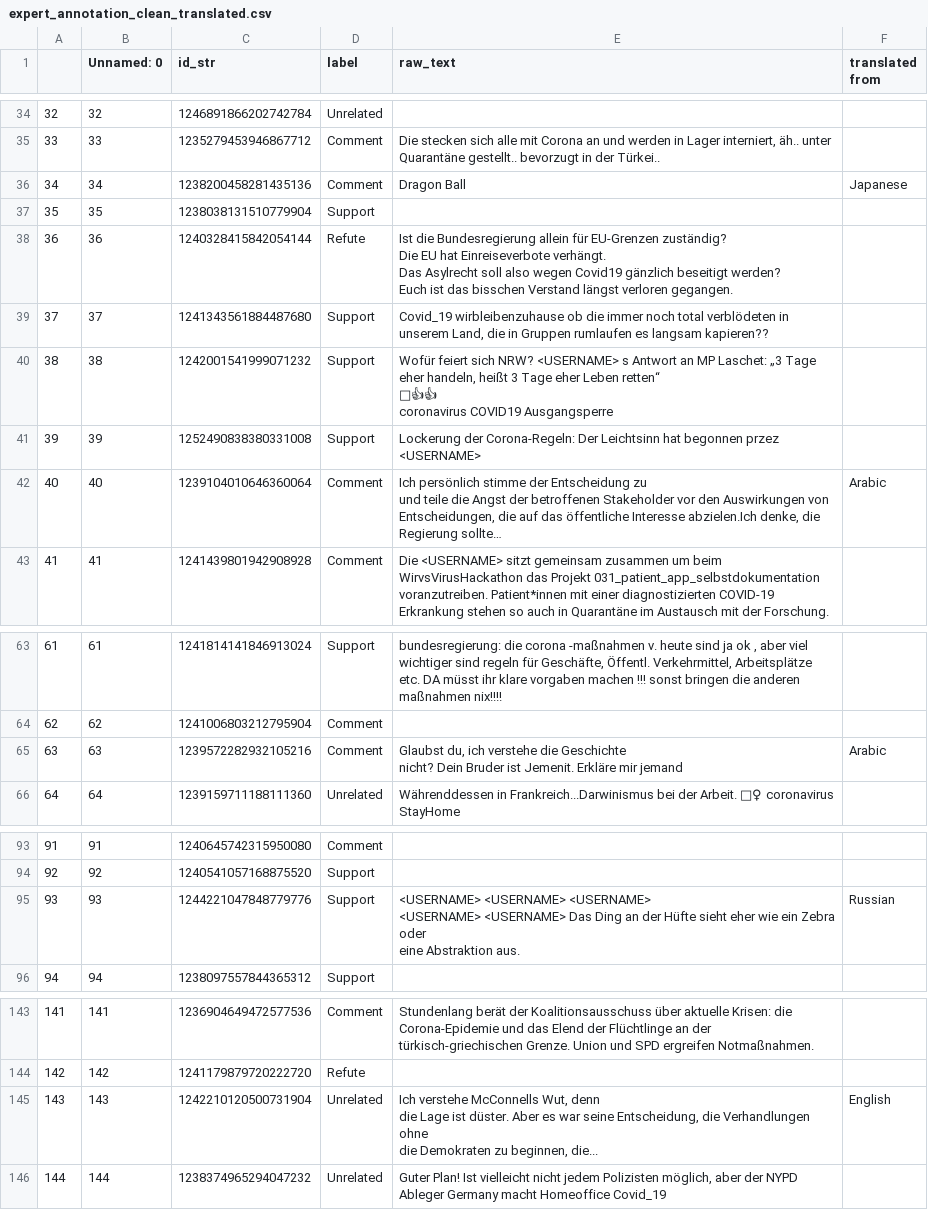
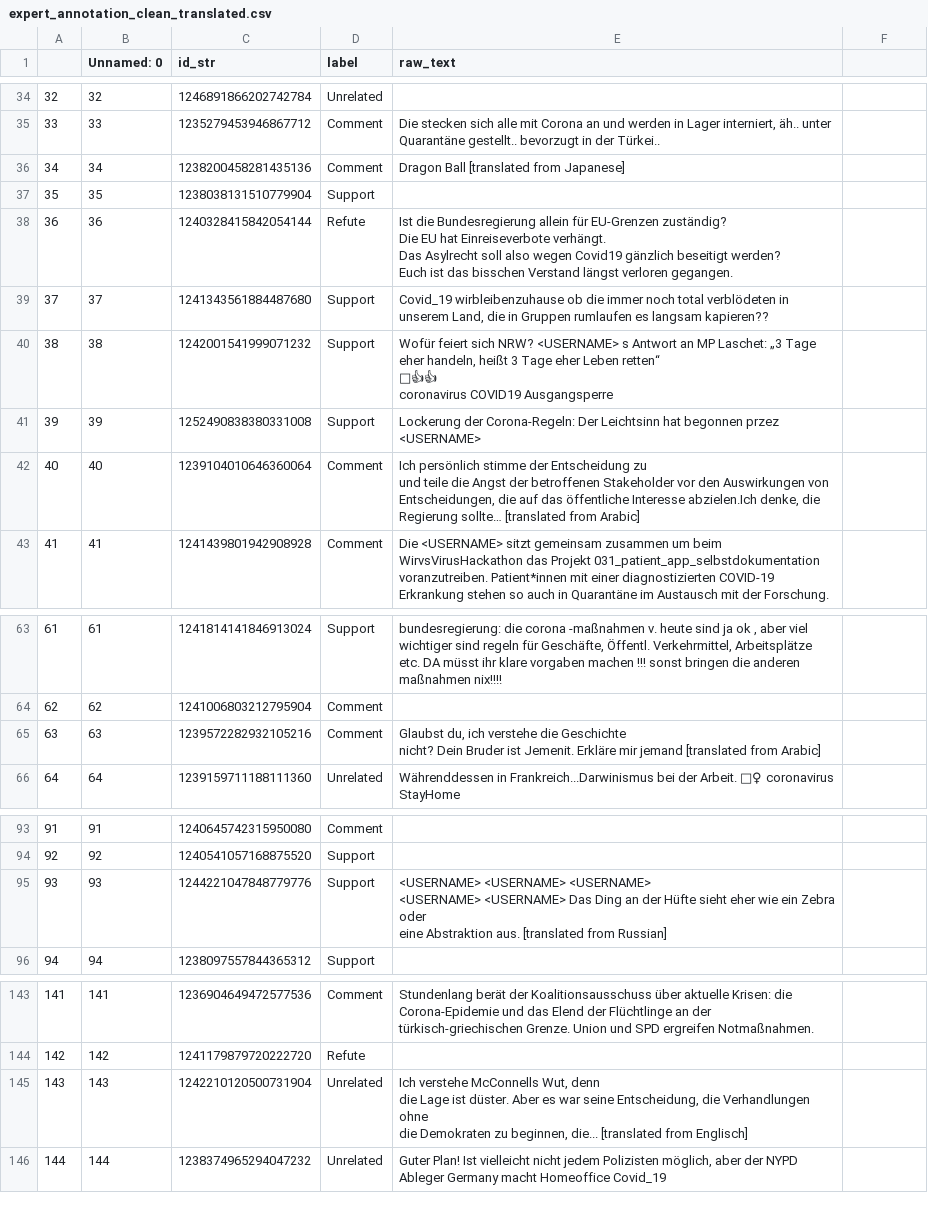
Before and after one commit to opallch/argument_relation_detection, a CSV file: annotated_data/expert_annotation_clean_translated.csv, drawn as a sheet; only a part is shown, gaps mark what is left out; the diff covers the shown part only; the diff names each change by its address in the sheet, - before the commit and + after, or states it on an @@ line.

Commit message:
Revert "Add translated from status to CSV in expert annotation"
This reverts commit 73f65515f98e29f9bce6700b7474a2d18368b9bc.

```diff
--- a/annotated_data/expert_annotation_clean_translated.csv
+++ b/annotated_data/expert_annotation_clean_translated.csv
-F1: translated from
+F1: (empty)
-E36 (raw_text): Dragon Ball
+E36 (raw_text): Dragon Ball [translated from Japanese]
-F36: Japanese
+F36: (empty)
-E42 (raw_text): …Regierung sollte…
+E42 (raw_text): …Regierung sollte… [translated from Arabic]
-F42: Arabic
+F42: (empty)
-E65 (raw_text): …mir jemand
+E65 (raw_text): …mir jemand [translated from Arabic]
-F65: Arabic
+F65: (empty)
-E95 (raw_text): …Abstraktion aus.
+E95 (raw_text): …Abstraktion aus. [translated from Russian]
-F95: Russian
+F95: (empty)
-E145 (raw_text): …beginnen, die...
+E145 (raw_text): …beginnen, die... [translated from Englisch]
-F145: English
+F145: (empty)
```
Also changed, not shown: 6 edited cells elsewhere in this file.
